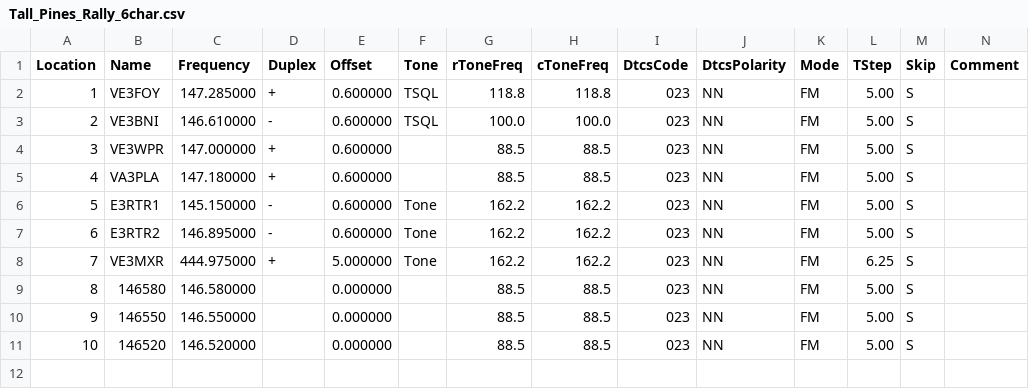
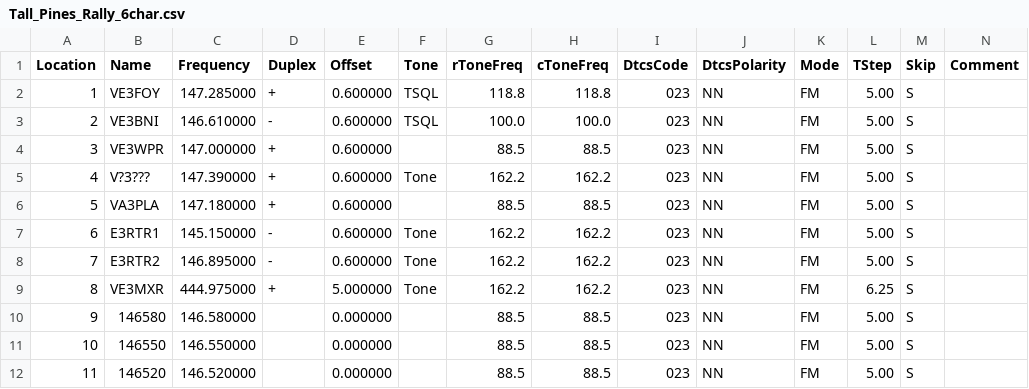
Before and after one commit to tylert/freq_lists, a CSV file: events/Tall_Pines_Rally_6char.csv, drawn as a sheet; only a part is shown; addresses are those after the commit; rows hold the shown columns only; the diff names each change by its address in the sheet, - before the commit and + after, or states it on an @@ line.

Commit message:
New unnamed repeater added for Tall Pines

```diff
--- a/events/Tall_Pines_Rally_6char.csv
+++ b/events/Tall_Pines_Rally_6char.csv
+row 5: 4 | V?3??? | 147.390000 | + | 0.600000 | Tone | 162.2 | 162.2 | 023 | NN | FM | 5.00 | S
@@ column A (Location) renumbered from row 6 down @@
```
Also changed, not shown: events/Tall_Pines_Rally_7char.csv, events/Tall_Pines_Rally_8char.csv.
